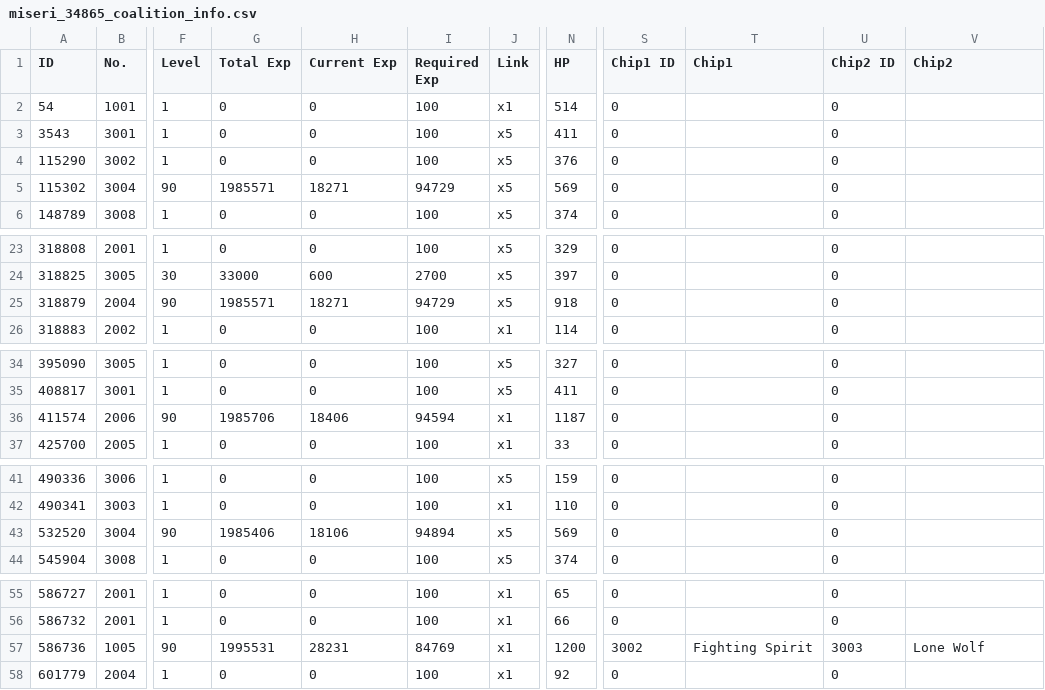
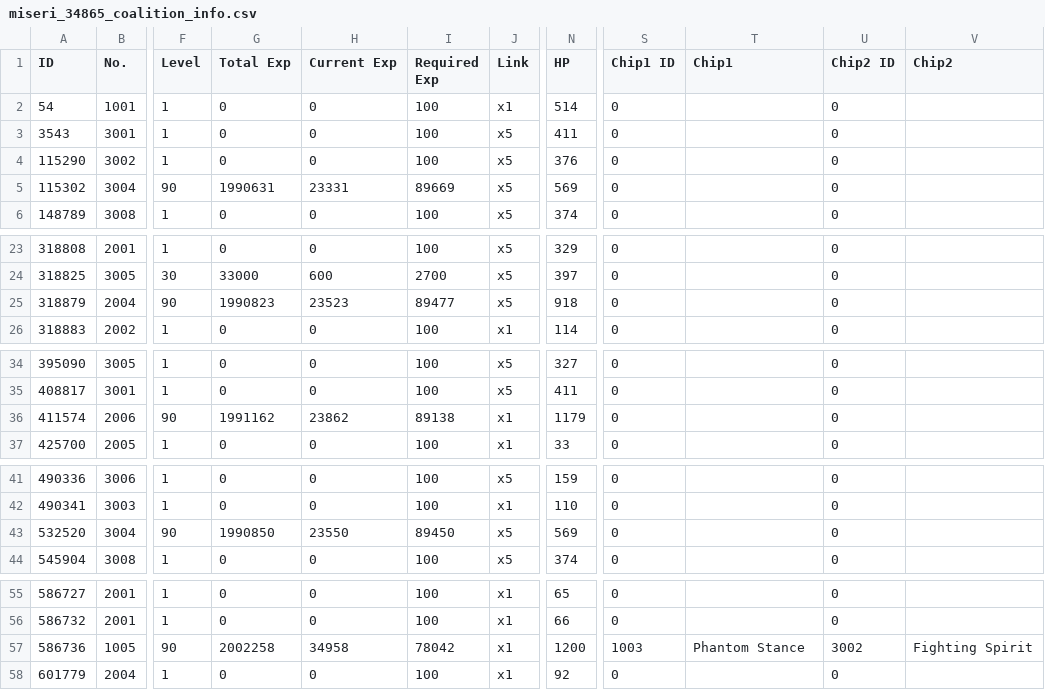
Before and after one commit to m1s3ri/90wish, a CSV file: miseri_34865_coalition_info.csv, drawn as a sheet; only a part is shown, gaps mark what is left out; the diff names each change by its address in the sheet, - before the commit and + after, or states it on an @@ line.

```diff
--- a/miseri_34865_coalition_info.csv
+++ b/miseri_34865_coalition_info.csv
-G5 (Total Exp): 1985571
+G5 (Total Exp): 1990631
-H5 (Current Exp): 18271
+H5 (Current Exp): 23331
-I5 (Required Exp): 94729
+I5 (Required Exp): 89669
-G25 (Total Exp): 1985571
+G25 (Total Exp): 1990823
-H25 (Current Exp): 18271
+H25 (Current Exp): 23523
-I25 (Required Exp): 94729
+I25 (Required Exp): 89477
-G36 (Total Exp): 1985706
+G36 (Total Exp): 1991162
-H36 (Current Exp): 18406
+H36 (Current Exp): 23862
-I36 (Required Exp): 94594
+I36 (Required Exp): 89138
-N36 (HP): 1187
+N36 (HP): 1179
-G43 (Total Exp): 1985406
+G43 (Total Exp): 1990850
-H43 (Current Exp): 18106
+H43 (Current Exp): 23550
-I43 (Required Exp): 94894
+I43 (Required Exp): 89450
-G57 (Total Exp): 1995531
+G57 (Total Exp): 2002258
-H57 (Current Exp): 28231
+H57 (Current Exp): 34958
-I57 (Required Exp): 84769
+I57 (Required Exp): 78042
-S57 (Chip1 ID): 3002
+S57 (Chip1 ID): 1003
-T57 (Chip1): Fighting Spirit
+T57 (Chip1): Phantom Stance
-U57 (Chip2 ID): 3003
+U57 (Chip2 ID): 3002
-V57 (Chip2): Lone Wolf
+V57 (Chip2): Fighting Spirit
```
Also changed, not shown: miseri_34865_doll_info.csv, miseri_34865_equip_info.csv, 6 other files.
